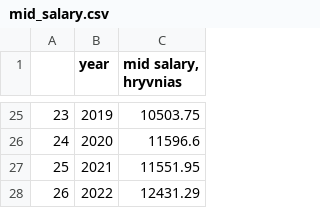
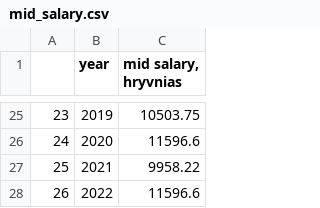
Before and after one commit to LordAdwond/population_prediction_Ukraine, a CSV file: mid_salary.csv, drawn as a sheet; only a part is shown, gaps mark what is left out.

```diff
--- a/mid_salary.csv
+++ b/mid_salary.csv
@@ -26,3 +26,3 @@
 24,2020,11596.6
-25,2021,11551.95
-26,2022,12431.29
+25,2021,9958.22
+26,2022,11596.6
```
Also changed, not shown: 6 other files.
